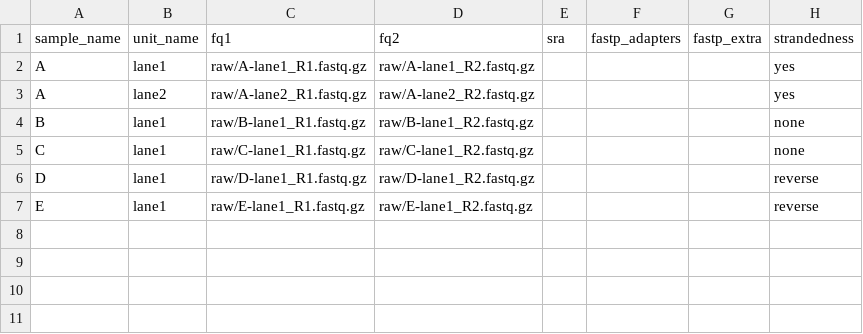
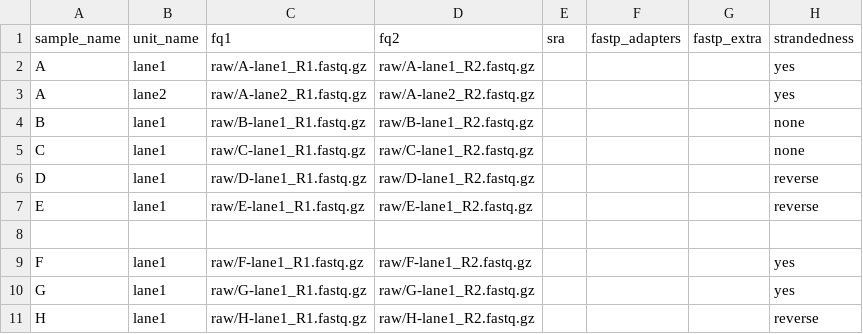
Before and after one commit to oxo-flow-community/oxo-flow-rnaseq-star-deseq2, a TSV file: config/units.tsv, drawn as a sheet; the diff names each change by its address in the sheet, - before the commit and + after, or states it on an @@ line.

Commit message:
fix: F/G/H replicate units so every treatment combination has >=2 samples
Live: DESeq2 'checkForExperimentalReplicates' — the interaction design
(treatment_1 x treatment_2) needs replicate support per combination,
and A/B/E were singletons. The fixture now ships 9 units whose samples
cover every combination twice.

```diff
--- a/config/units.tsv
+++ b/config/units.tsv
+row 8: (empty)
+row 9: F | lane1 | raw/F-lane1_R1.fastq.gz | raw/F-lane1_R2.fastq.gz |  |  |  | yes
+row 10: G | lane1 | raw/G-lane1_R1.fastq.gz | raw/G-lane1_R2.fastq.gz |  |  |  | yes
+row 11: H | lane1 | raw/H-lane1_R1.fastq.gz | raw/H-lane1_R2.fastq.gz |  |  |  | reverse
```
Also changed, not shown: 39 other files.
